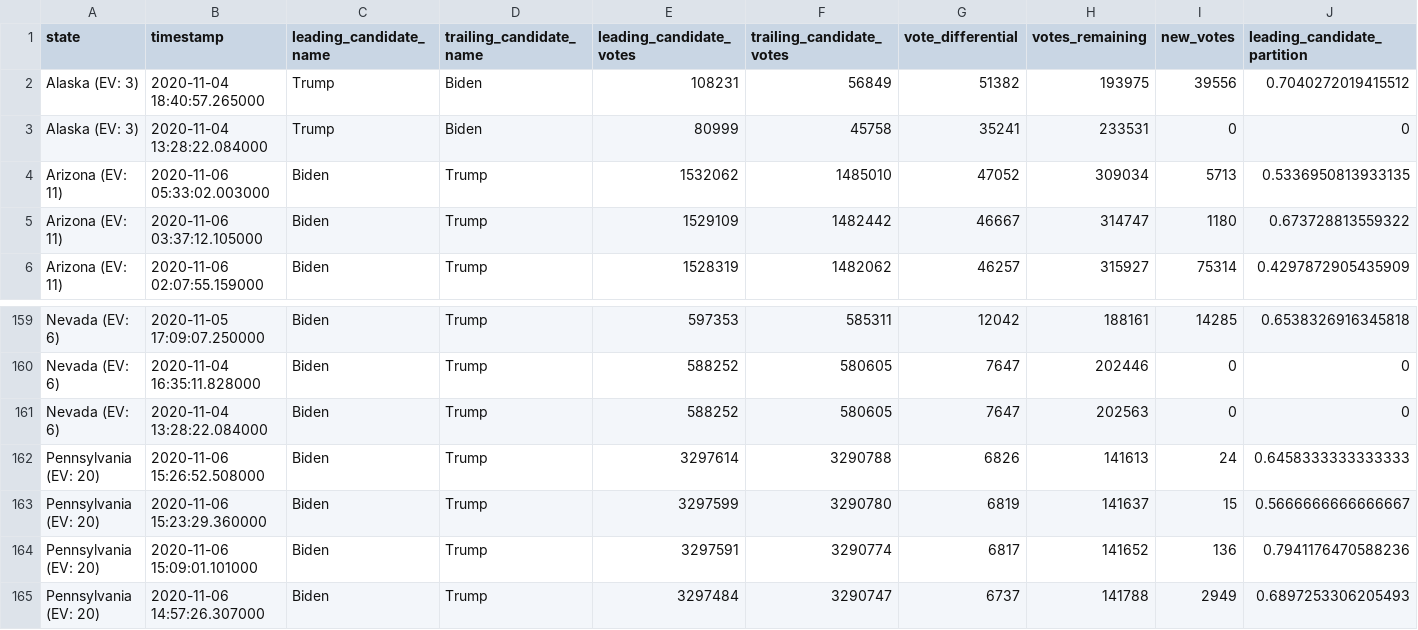
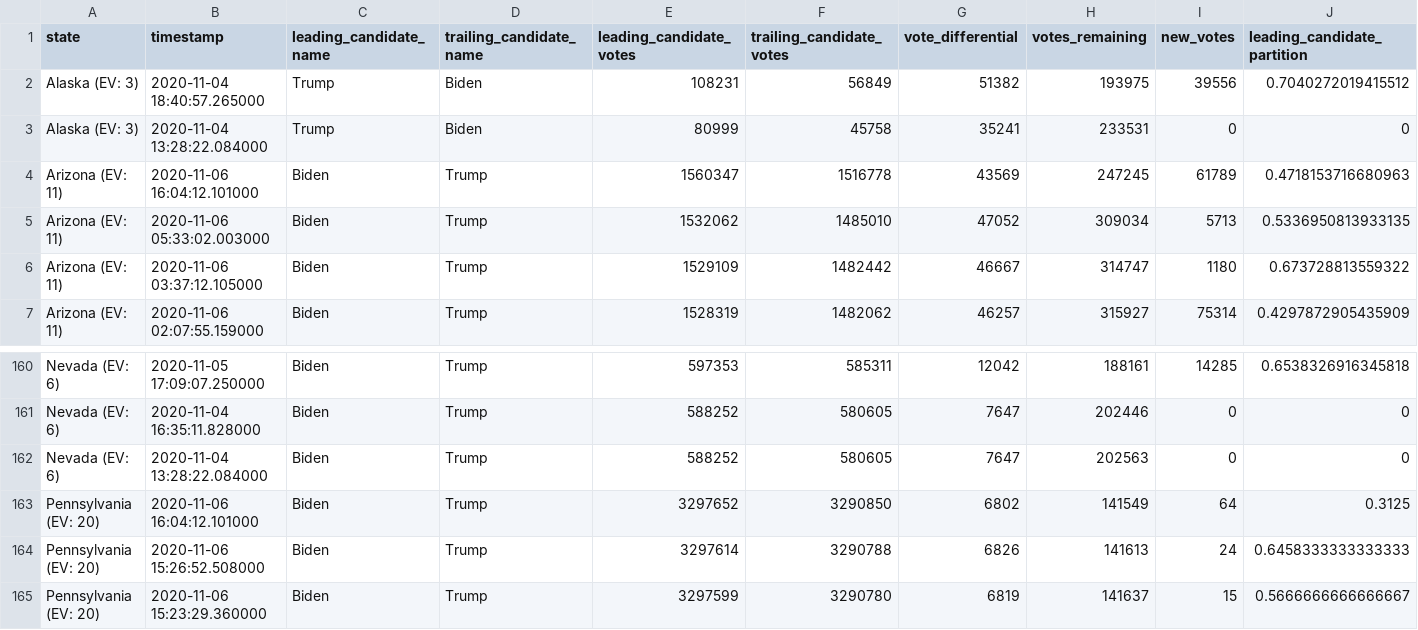
Before and after one commit to Bart0110/nyt-2020-election-scraper, a CSV file: battleground-state-changes.csv, drawn as a sheet; only a part is shown, gaps mark what is left out; the shorter side is filled out with more unchanged rows; rows hold the shown columns only; the diff names each change by its address in the sheet, - before the commit and + after, or states it on an @@ line.

Commit message:
Regenerate battleground-state-changes.<txt/html/csv>

```diff
--- a/battleground-state-changes.csv
+++ b/battleground-state-changes.csv
+row 4: Arizona (EV: 11) | 2020-11-06 16:04:12.101000 | Biden | Trump | 1560347 | 1516778 | 43569 | 247245 | 61789 | 0.4718153716680963
+row 163: Pennsylvania (EV: 20) | 2020-11-06 16:04:12.101000 | Biden | Trump | 3297652 | 3290850 | 6802 | 141549 | 64 | 0.3125
```
Also changed, not shown: 4 other files.
